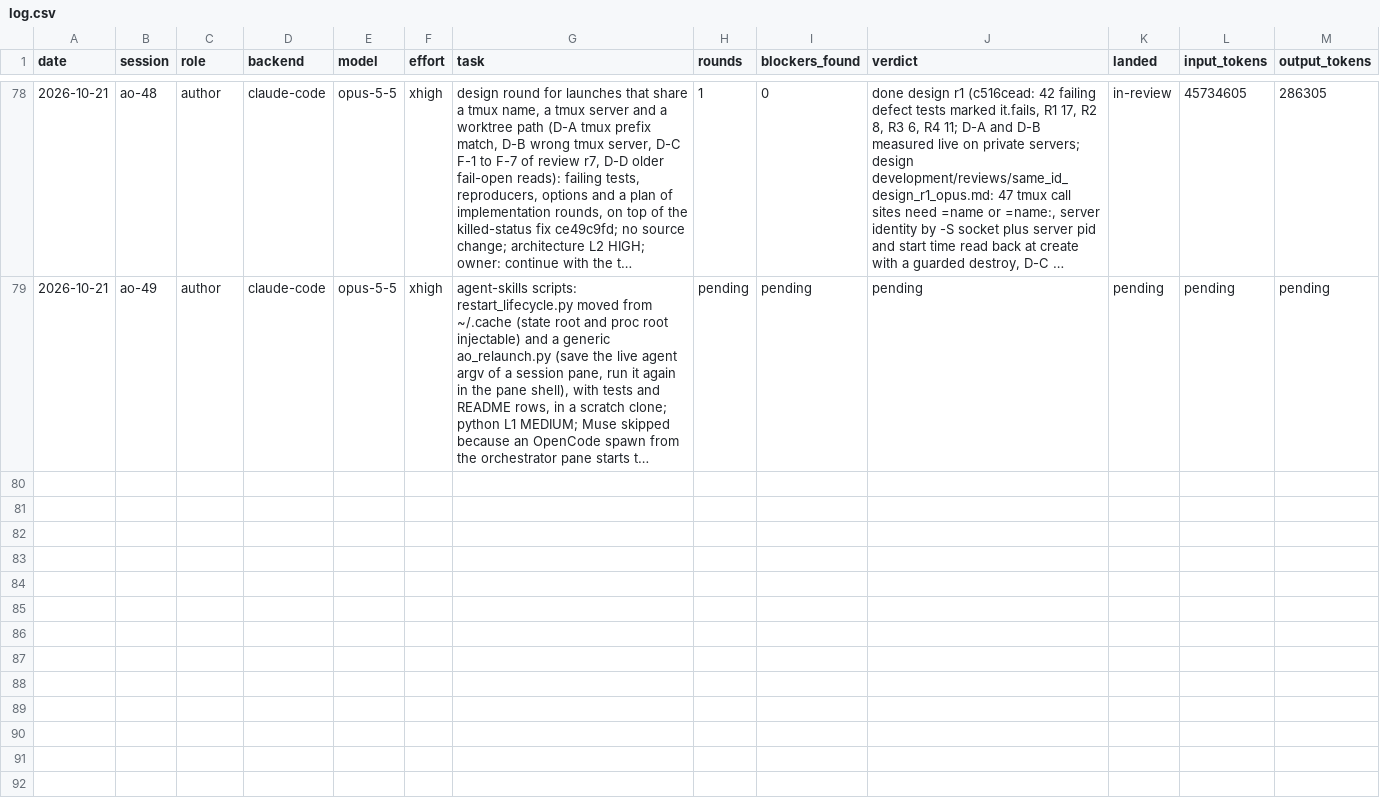
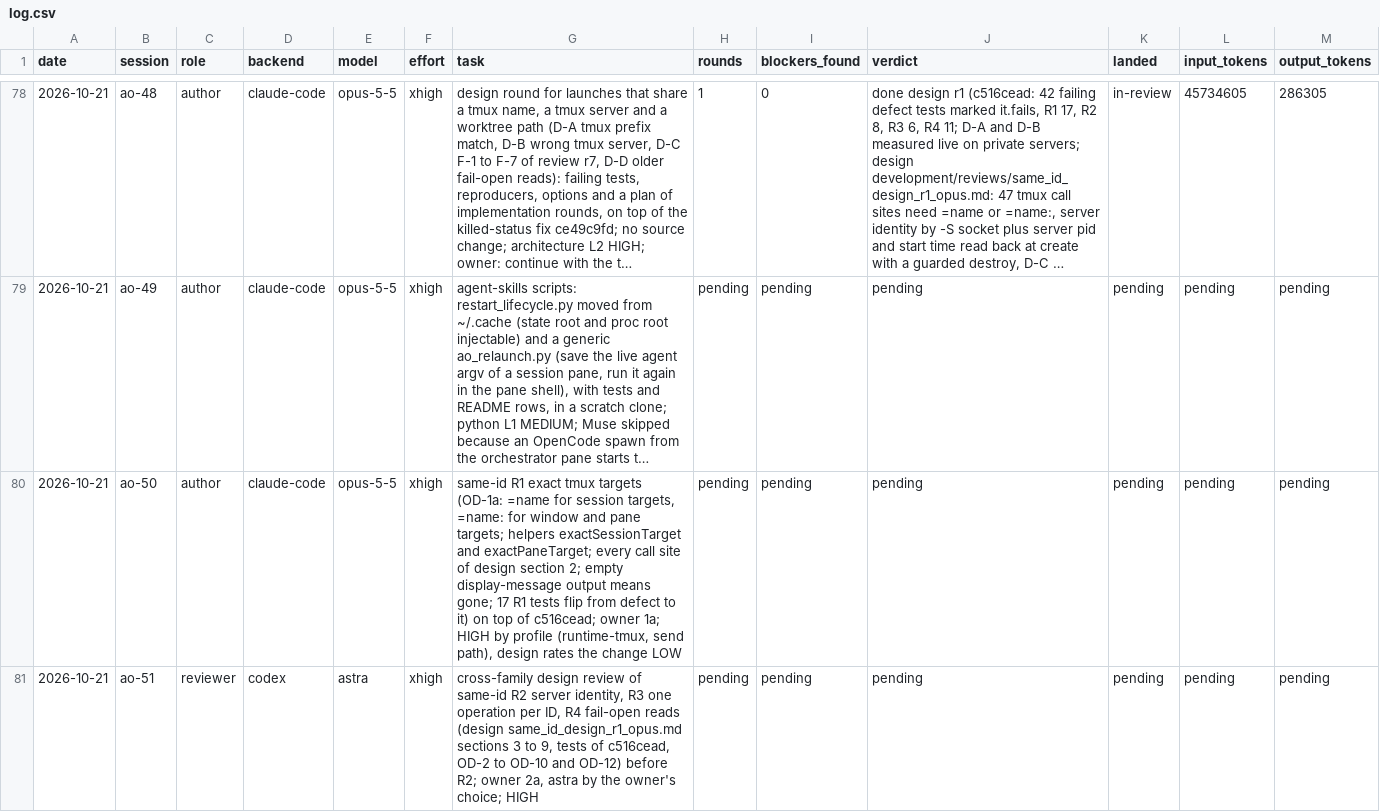
Before and after one commit to taisung/agent-orchestrator, a CSV file: development/artifacts/model_router_log/log.csv, drawn as a sheet; only a part is shown, gaps mark what is left out; long unchanged cells end in …; the diff names each change by its address in the sheet, - before the commit and + after, or states it on an @@ line.

Commit message:
docs(development): dispatch same-ID R1 and the design review of R2 to R4
The owner answered 1a 2a: start R1 now with OD-1a and OD-11a, and get a
cross-family review of the design for R2 to R4 before R2. ao-48 was
killed on the owner's word, so a new author (ao-50) takes R1 and a Codex
reviewer on gpt-6-astra (ao-51) takes the design review, both on top of
c516cead. The handover records the kill, the new sessions and watcher.

```diff
--- a/development/artifacts/model_router_log/log.csv
+++ b/development/artifacts/model_router_log/log.csv
+row 80: 2026-10-21 | ao-50 | author | claude-code | opus-5-5 | xhigh | same-id R1 exact tmux targets (OD-1a: =name for session targets, =name: for window and pane targets; helpers exactSessionTarget and exactPaneTarget; every call site of design section 2; empty display-message output means gone; 17 R1 tests flip from defect to it) on top of c516cead; owner 1a; HIGH by profile (runtime-tmux, send path), design rates the change LOW | pending | pending | pending | pending | pending | pending
+row 81: 2026-10-21 | ao-51 | reviewer | codex | astra | xhigh | cross-family design review of same-id R2 server identity, R3 one operation per ID, R4 fail-open reads (design same_id_design_r1_opus.md sections 3 to 9, tests of c516cead, OD-2 to OD-10 and OD-12) before R2; owner 2a, astra by the owner's choice; HIGH | pending | pending | pending | pending | pending | pending
```
Also changed, not shown: 1 other file.
